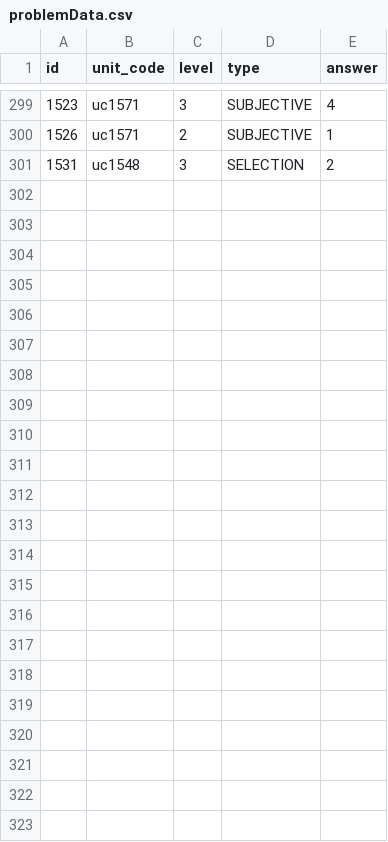
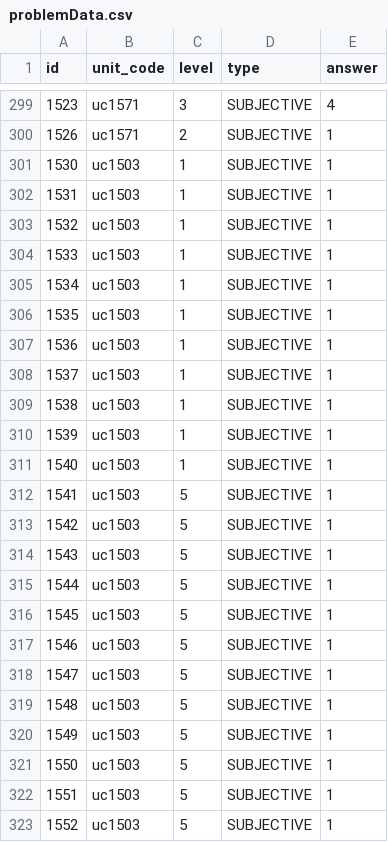
Before and after one commit to KingYoH/Freewheelin, a CSV file: src/main/resources/db/problemData.csv, drawn as a sheet; only a part is shown, gaps mark what is left out.

```diff
--- a/src/main/resources/db/problemData.csv
+++ b/src/main/resources/db/problemData.csv
@@ -300,2 +300,24 @@
 1526,uc1571,2,SUBJECTIVE,1
-1531,uc1548,3,SELECTION,2
+1530,uc1503,1,SUBJECTIVE,1
+1531,uc1503,1,SUBJECTIVE,1
+1532,uc1503,1,SUBJECTIVE,1
+1533,uc1503,1,SUBJECTIVE,1
+1534,uc1503,1,SUBJECTIVE,1
+1535,uc1503,1,SUBJECTIVE,1
+1536,uc1503,1,SUBJECTIVE,1
+1537,uc1503,1,SUBJECTIVE,1
+1538,uc1503,1,SUBJECTIVE,1
+1539,uc1503,1,SUBJECTIVE,1
+1540,uc1503,1,SUBJECTIVE,1
+1541,uc1503,5,SUBJECTIVE,1
+1542,uc1503,5,SUBJECTIVE,1
+1543,uc1503,5,SUBJECTIVE,1
+1544,uc1503,5,SUBJECTIVE,1
+1545,uc1503,5,SUBJECTIVE,1
+1546,uc1503,5,SUBJECTIVE,1
+1547,uc1503,5,SUBJECTIVE,1
+1548,uc1503,5,SUBJECTIVE,1
+1549,uc1503,5,SUBJECTIVE,1
+1550,uc1503,5,SUBJECTIVE,1
+1551,uc1503,5,SUBJECTIVE,1
+1552,uc1503,5,SUBJECTIVE,1
```
Also changed, not shown: 7 other files.
